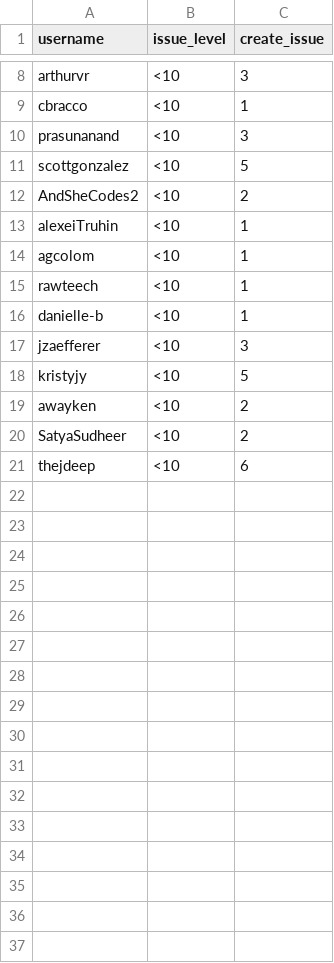
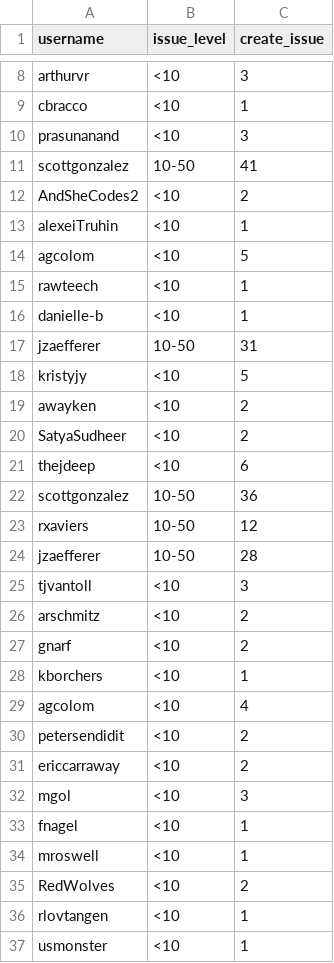
Before and after one commit to AmMilu/final-project, a CSV file: static/create_issue.csv, drawn as a sheet; only a part is shown, gaps mark what is left out; the diff covers the shown part only.

```diff
--- a/static/create_issue.csv
+++ b/static/create_issue.csv
@@ -10,9 +10,9 @@ cbracco,<10,1
 prasunanand,<10,3
-scottgonzalez,<10,5
+scottgonzalez,10-50,41
 AndSheCodes2,<10,2
 alexeiTruhin,<10,1
-agcolom,<10,1
+agcolom,<10,5
 rawteech,<10,1
 danielle-b,<10,1
-jzaefferer,<10,3
+jzaefferer,10-50,31
 kristyjy,<10,5
@@ -21 +21,17 @@ SatyaSudheer,<10,2
 thejdeep,<10,6
+scottgonzalez,10-50,36
+rxaviers,10-50,12
+jzaefferer,10-50,28
+tjvantoll,<10,3
+arschmitz,<10,2
+gnarf,<10,2
+kborchers,<10,1
+agcolom,<10,4
+petersendidit,<10,2
+ericcarraway,<10,2
+mgol,<10,3
+fnagel,<10,1
+mroswell,<10,1
+RedWolves,<10,2
+rlovtangen,<10,1
+usmonster,<10,1
```
Also changed, not shown: 1 added row and 1 edited cell elsewhere in this file, static/impact.csv, 6 other files.
